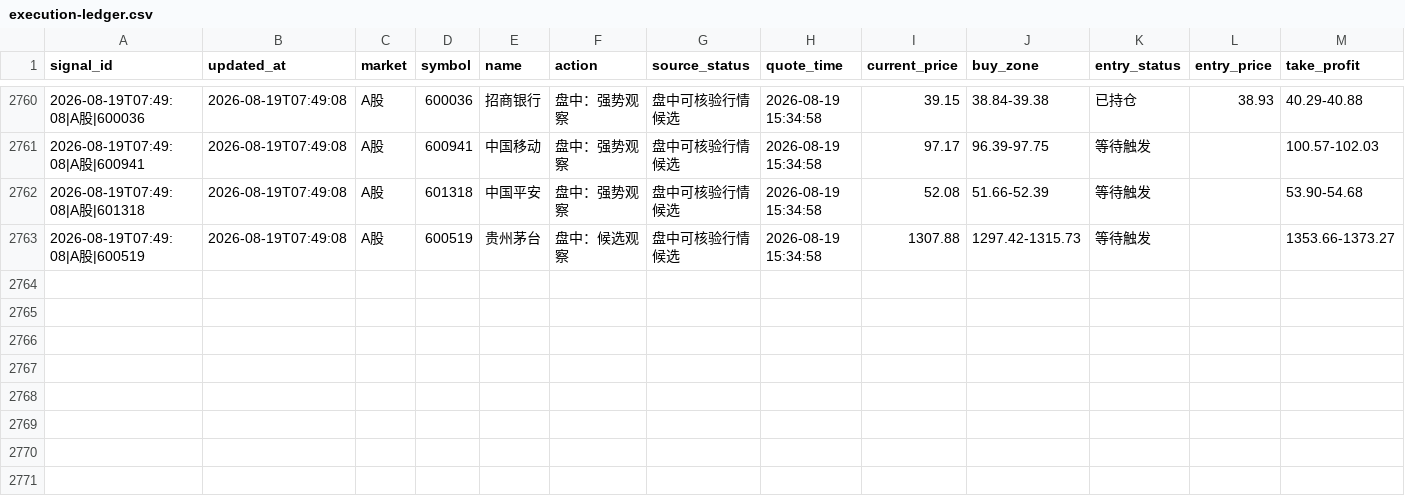
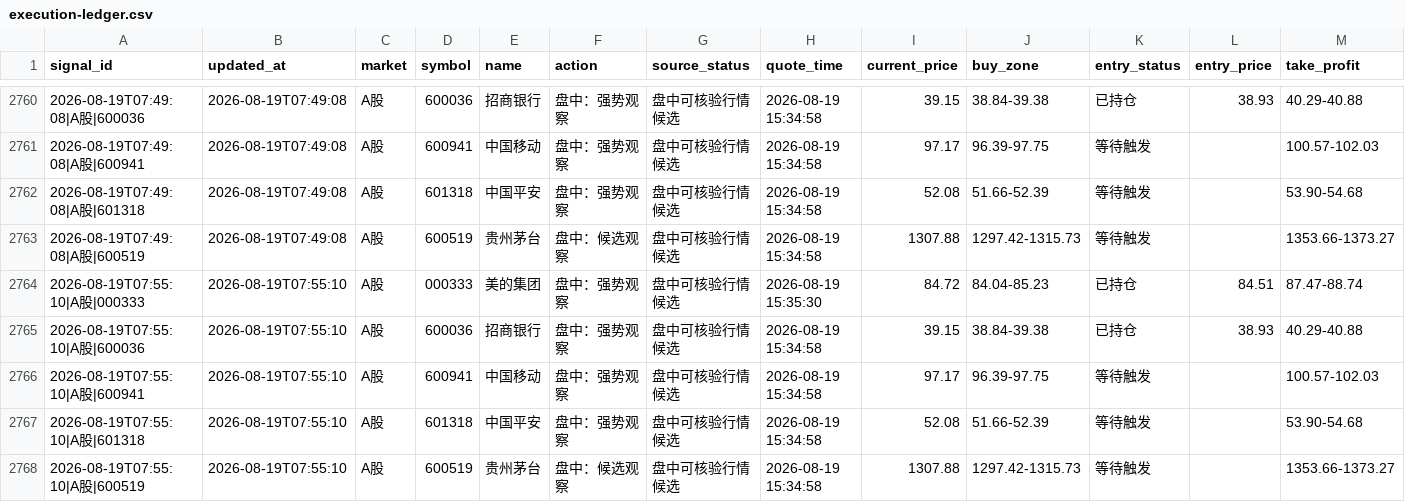
Before and after one commit to 295500p-cheng/dual-market-ai-quant-sim, a CSV file: outputs/daily-quant/execution/execution-ledger.csv, drawn as a sheet; only a part is shown, gaps mark what is left out; rows hold the shown columns only; the diff names each change by its address in the sheet, - before the commit and + after, or states it on an @@ line.

```diff
--- a/outputs/daily-quant/execution/execution-ledger.csv
+++ b/outputs/daily-quant/execution/execution-ledger.csv
+row 2764: 2026-08-19T07:55:10|A股|000333 | 2026-08-19T07:55:10 | A股 | 000333 | 美的集团 | 盘中：强势观察 | 盘中可核验行情候选 | 2026-08-19 15:35:30 | 84.72 | 84.04-85.23 | 已持仓 | 84.51 | 87.47-88.74
+row 2765: 2026-08-19T07:55:10|A股|600036 | 2026-08-19T07:55:10 | A股 | 600036 | 招商银行 | 盘中：强势观察 | 盘中可核验行情候选 | 2026-08-19 15:34:58 | 39.15 | 38.84-39.38 | 已持仓 | 38.93 | 40.29-40.88
+row 2766: 2026-08-19T07:55:10|A股|600941 | 2026-08-19T07:55:10 | A股 | 600941 | 中国移动 | 盘中：强势观察 | 盘中可核验行情候选 | 2026-08-19 15:34:58 | 97.17 | 96.39-97.75 | 等待触发 |  | 100.57-102.03
+row 2767: 2026-08-19T07:55:10|A股|601318 | 2026-08-19T07:55:10 | A股 | 601318 | 中国平安 | 盘中：强势观察 | 盘中可核验行情候选 | 2026-08-19 15:34:58 | 52.08 | 51.66-52.39 | 等待触发 |  | 53.90-54.68
+row 2768: 2026-08-19T07:55:10|A股|600519 | 2026-08-19T07:55:10 | A股 | 600519 | 贵州茅台 | 盘中：候选观察 | 盘中可核验行情候选 | 2026-08-19 15:34:58 | 1307.88 | 1297.42-1315.73 | 等待触发 |  | 1353.66-1373.27
```
Also changed, not shown: outputs/daily-quant/reviews/price-history.csv, 12 other files.
